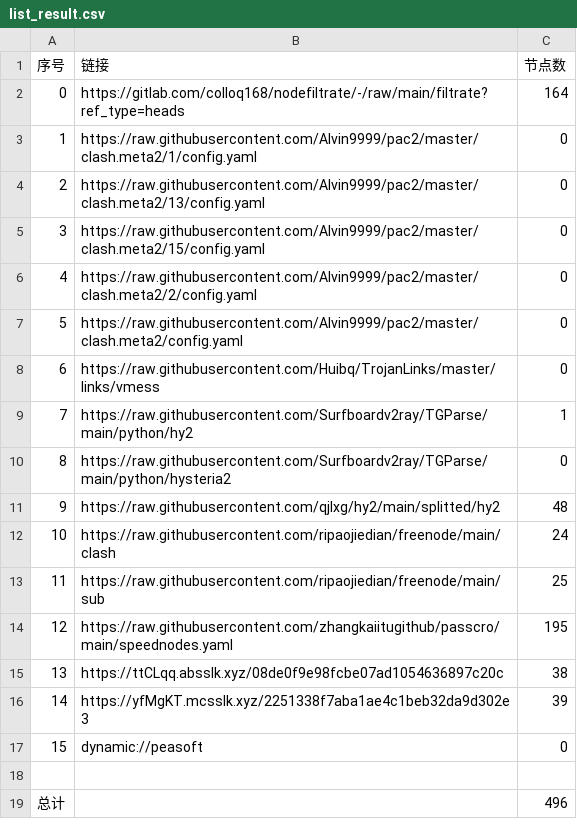
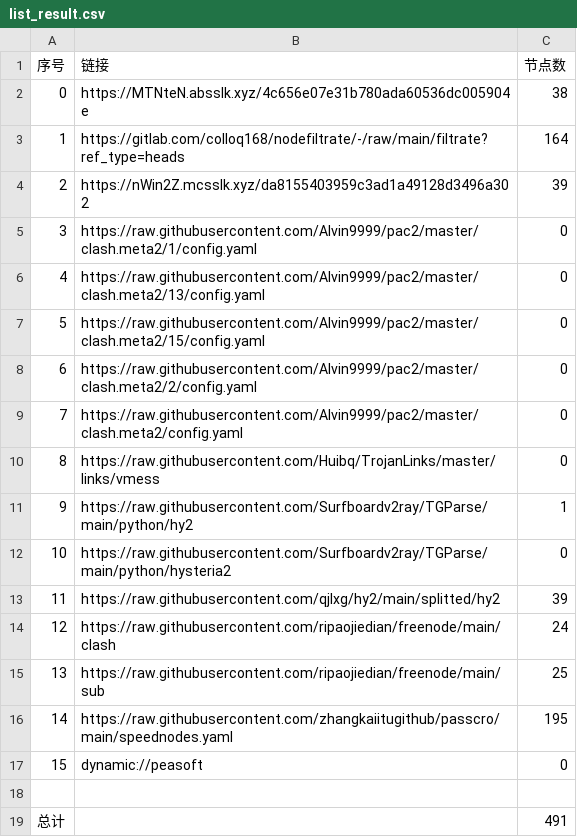
Before and after one commit to haygcao/NoMoreWalls, a CSV file: list_result.csv, drawn as a sheet; removed rows and columns are numbered as before the commit, all else as after; the diff names each change by its address in the sheet, - before the commit and + after, or states it on an @@ line.

```diff
--- a/list_result.csv
+++ b/list_result.csv
+row 2: 0 | https://MTNteN.absslk.xyz/4c656e07e31b780ada60536dc005904e | 38
@@ column A (序号) renumbered between rows 3 and 16 @@
+row 4: 2 | https://nWin2Z.mcsslk.xyz/da8155403959c3ad1a49128d3496a302 | 39
-C13 (节点数): 48
+C13 (节点数): 39
-row 15: 13 | https://ttCLqq.absslk.xyz/08de0f9e98fcbe07ad1054636897c20c | 38
-row 16: 14 | https://yfMgKT.mcsslk.xyz/2251338f7aba1ae4c1beb32da9d302e3 | 39
-C19 (节点数): 496
+C19 (节点数): 491
```
Also changed, not shown: 33 other files.
